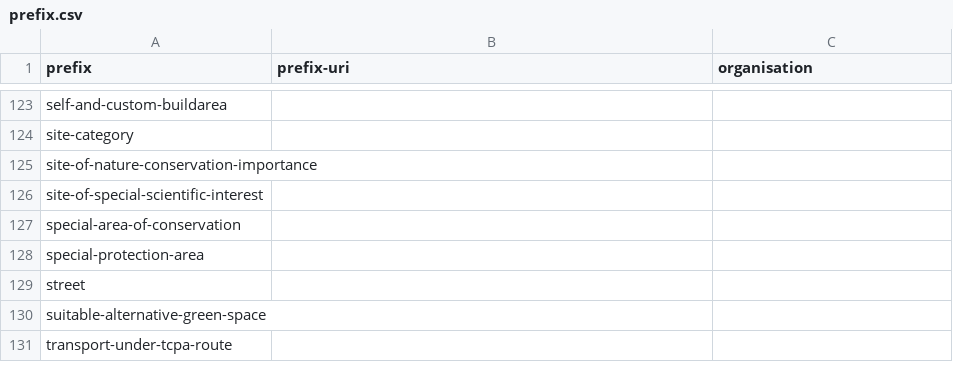
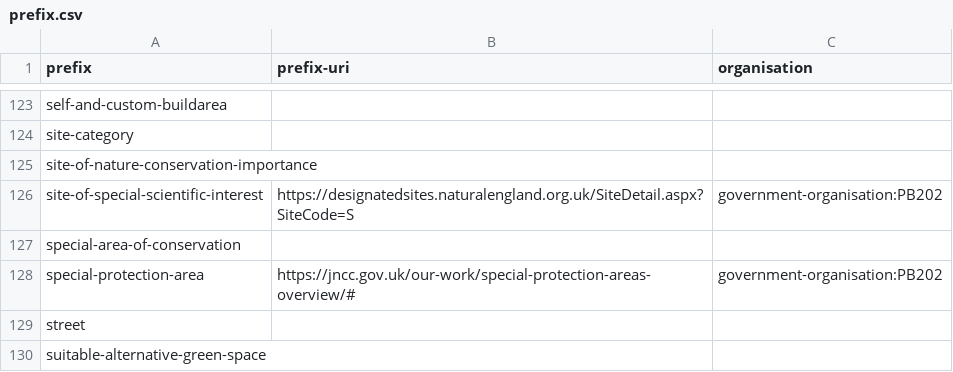
Before and after one commit to digital-land/specification, a CSV file: specification/prefix.csv, drawn as a sheet; only a part is shown, gaps mark what is left out; the shorter side is filled out with more unchanged rows.

```diff
--- a/specification/prefix.csv
+++ b/specification/prefix.csv
@@ -125,5 +125,5 @@ site-category,,
 site-of-nature-conservation-importance,,
-site-of-special-scientific-interest,,
+site-of-special-scientific-interest,https://designatedsites.naturalengland.org.uk/SiteDetail.aspx?SiteCode=S,government-organisation:PB202
 special-area-of-conservation,,
-special-protection-area,,
+special-protection-area,https://jncc.gov.uk/our-work/special-protection-areas-overview/#,government-organisation:PB202
 street,,
```
Also changed, not shown: specification/dataset.csv.
